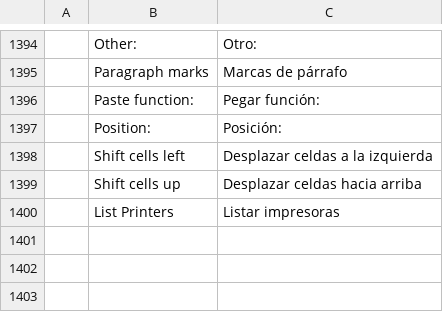
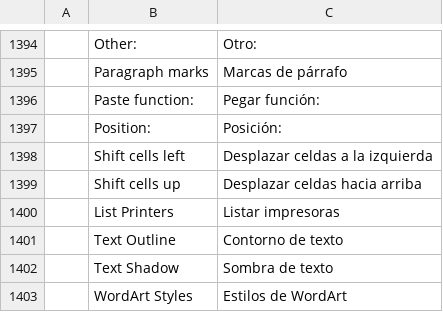
Before and after one commit to rbr48/wordcraft, a TSV file: crates/ui-egui/src/i18n/es.tsv, drawn as a sheet; only a part is shown, gaps mark what is left out; the diff names each change by its address in the sheet, - before the commit and + after, or states it on an @@ line.

```diff
--- a/crates/ui-egui/src/i18n/es.tsv
+++ b/crates/ui-egui/src/i18n/es.tsv
+row 1401:  | Text Outline | Contorno de texto
+row 1402:  | Text Shadow | Sombra de texto
+row 1403:  | WordArt Styles | Estilos de WordArt
```
Also changed, not shown: crates/ui-egui/src/i18n/et.tsv, crates/ui-egui/src/i18n/ja.tsv, 23 other files.
